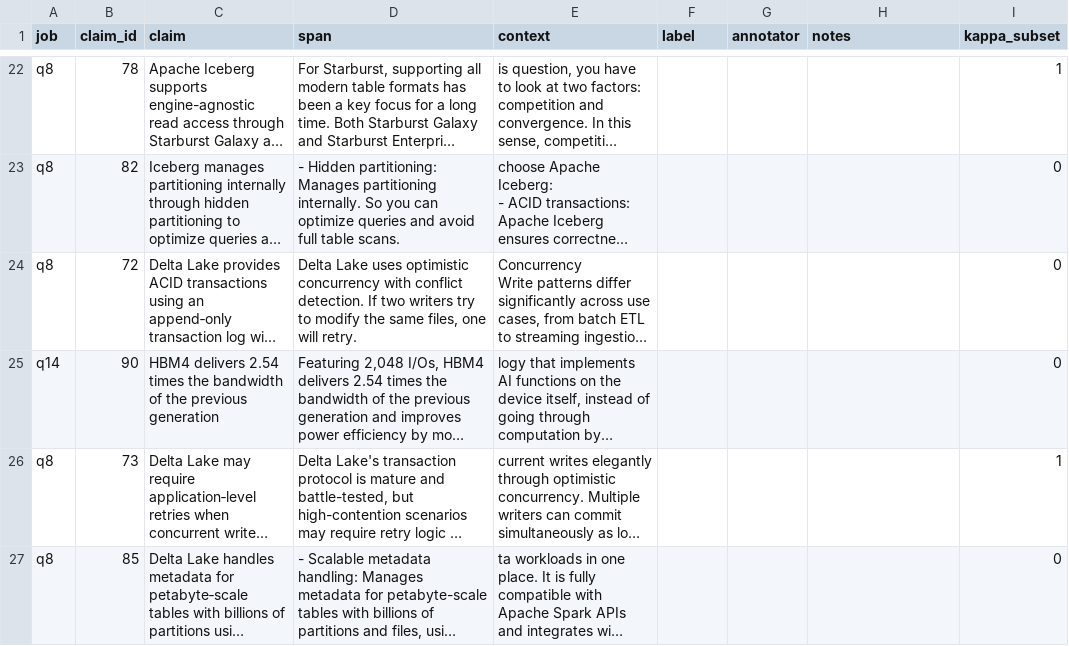
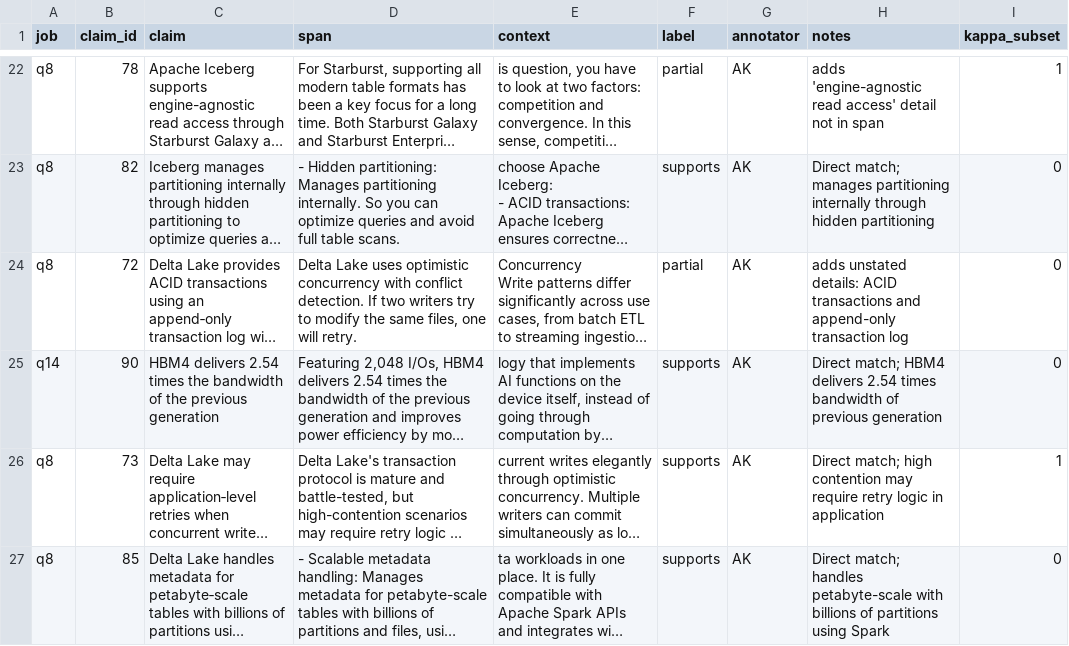
Before and after one commit to abhishekkamble12/NotePlace, a CSV file: Research_notebook_project/evals/real/test_label_sheet.csv, drawn as a sheet; only a part is shown, gaps mark what is left out; long unchanged cells end in …; the diff covers the shown part only; the diff names each change by its address in the sheet, - before the commit and + after, or states it on an @@ line.

```diff
--- a/Research_notebook_project/evals/real/test_label_sheet.csv
+++ b/Research_notebook_project/evals/real/test_label_sheet.csv
-F22 (label): (empty)
+F22 (label): partial
-G22:G27 (annotator): (empty)
+G22:G27 (annotator): AK
-H22 (notes): (empty)
+H22 (notes): adds 'engine-agnostic read access' detail not in span
-F23 (label): (empty)
+F23 (label): supports
-H23 (notes): (empty)
+H23 (notes): Direct match; manages partitioning internally through hidden partitioning
-F24 (label): (empty)
+F24 (label): partial
-H24 (notes): (empty)
+H24 (notes): adds unstated details: ACID transactions and append-only transaction log
-F25:F27 (label): (empty)
+F25:F27 (label): supports
-H25 (notes): (empty)
+H25 (notes): Direct match; HBM4 delivers 2.54 times bandwidth of previous generation
-H26 (notes): (empty)
+H26 (notes): Direct match; high contention may require retry logic in application
-H27 (notes): (empty)
+H27 (notes): Direct match; handles petabyte-scale with billions of partitions using Spark
```
Also changed, not shown: 111 edited cells elsewhere in this file, Research_notebook_project/evals/real/dev_label_sheet.csv, 7 other files.
